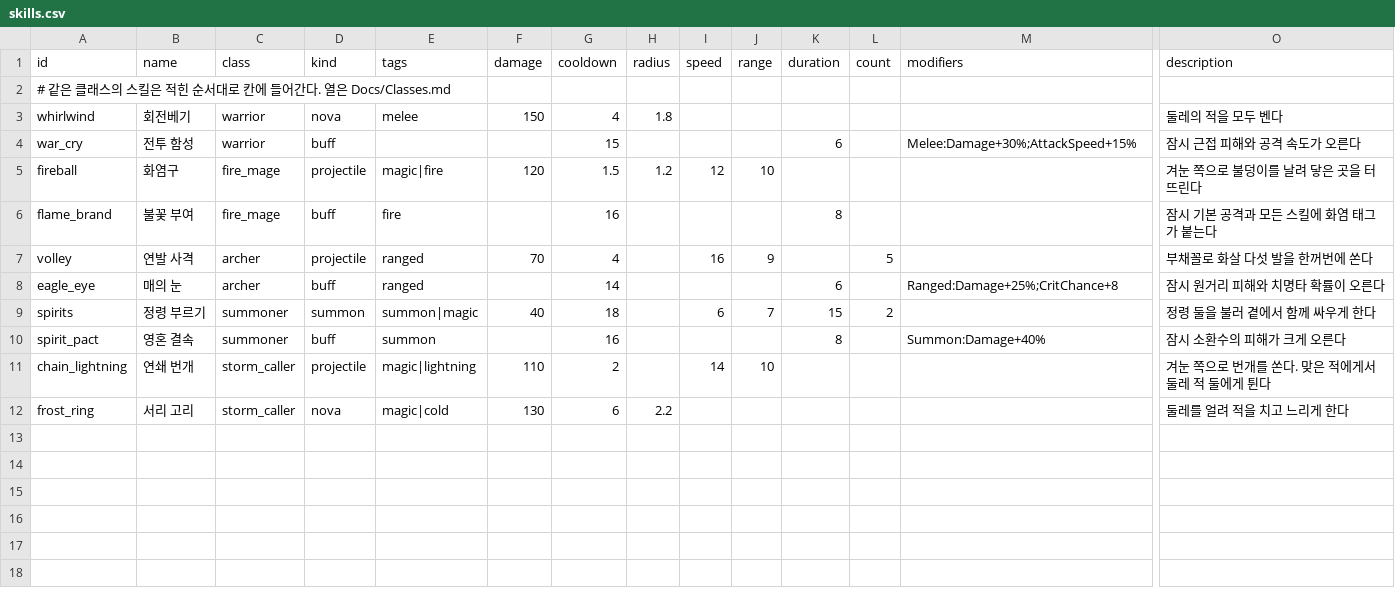
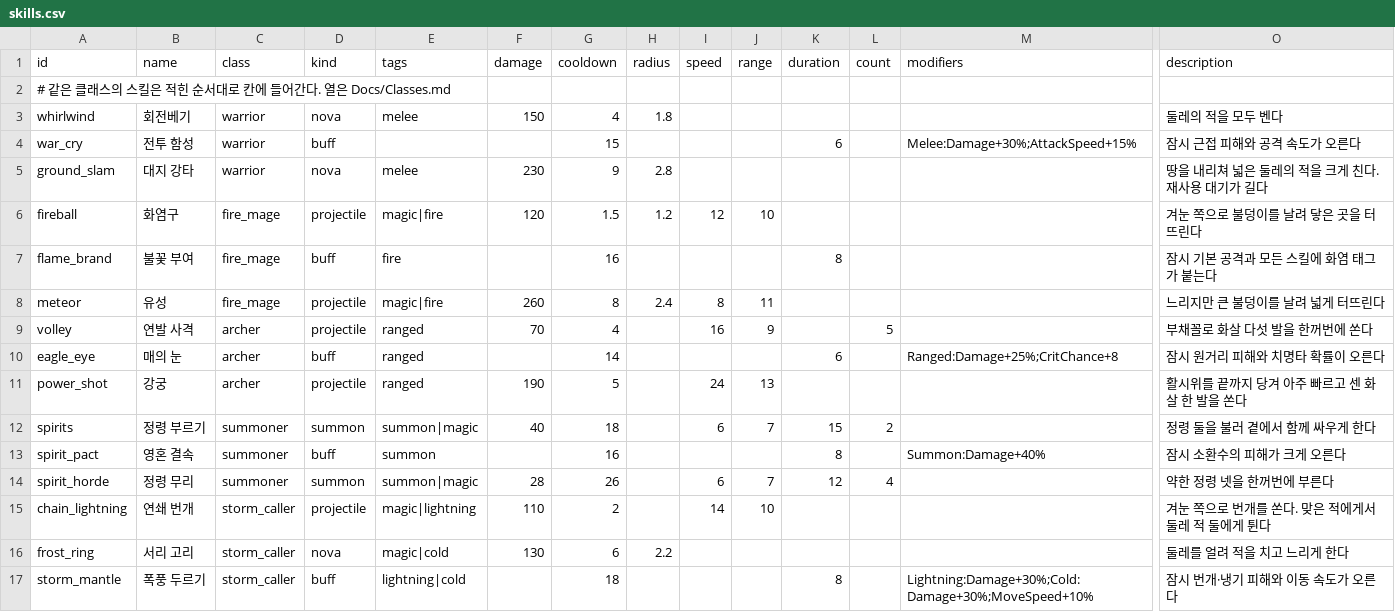
Before and after one commit to LeArc6910/pray-to, a CSV file: Assets/_Project/Data/Classes/skills.csv, drawn as a sheet; only a part is shown, gaps mark what is left out; rows hold the shown columns only; the diff names each change by its address in the sheet, - before the commit and + after, or states it on an @@ line.

Commit message:
Allow three classes and a third skill each, picked into four slots
Item 4 of the owner's list, to widen builds. A player may now mix up to
three classes; with three, each class passive counts two thirds, so
passives never add up past two classes' worth. Every class gains a
third skill from the existing kinds: ground slam, meteor, power shot,
spirit horde and storm mantle.

The four slots are now picked from all the chosen classes' skills. By
default each class puts in its first skills, two each for two classes
as before and one each for three; the class tab gets a button per slot
to swap in a skill that is not in one. The skill order on the wire
indexes all the classes' skills, so the order kept on the device moves
to a new key and older ones are dropped.

```diff
--- a/Assets/_Project/Data/Classes/skills.csv
+++ b/Assets/_Project/Data/Classes/skills.csv
+row 5: ground_slam | 대지 강타 | warrior | nova | melee | 230 | 9 | 2.8 |  |  |  |  |  | 땅을 내리쳐 넓은 둘레의 적을 크게 친다. 재사용 대기가 길다
+row 8: meteor | 유성 | fire_mage | projectile | magic|fire | 260 | 8 | 2.4 | 8 | 11 |  |  |  | 느리지만 큰 불덩이를 날려 넓게 터뜨린다
+row 11: power_shot | 강궁 | archer | projectile | ranged | 190 | 5 |  | 24 | 13 |  |  |  | 활시위를 끝까지 당겨 아주 빠르고 센 화살 한 발을 쏜다
+row 14: spirit_horde | 정령 무리 | summoner | summon | summon|magic | 28 | 26 |  | 6 | 7 | 12 | 4 |  | 약한 정령 넷을 한꺼번에 부른다
+row 17: storm_mantle | 폭풍 두르기 | storm_caller | buff | lightning|cold |  | 18 |  |  |  | 8 |  | Lightning:Damage+30%;Cold:Damage+30%;MoveSpeed+10% | 잠시 번개·냉기 피해와 이동 속도가 오른다
```
Also changed, not shown: 12 other files.
